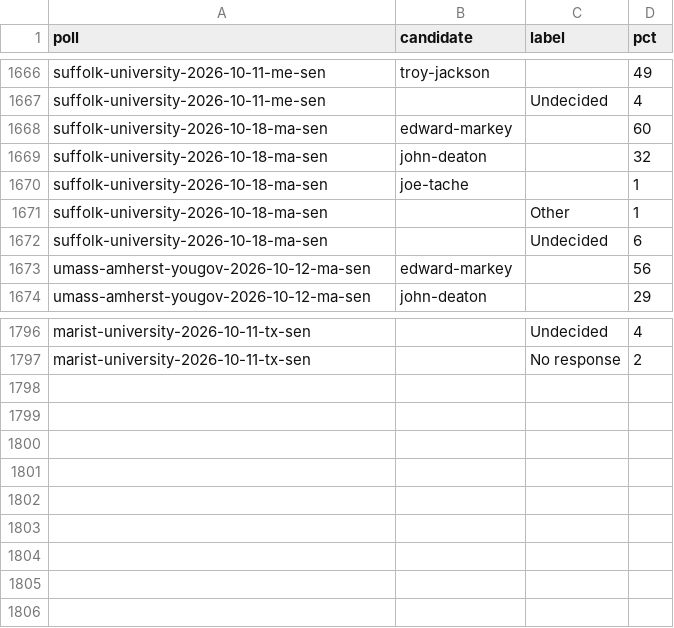
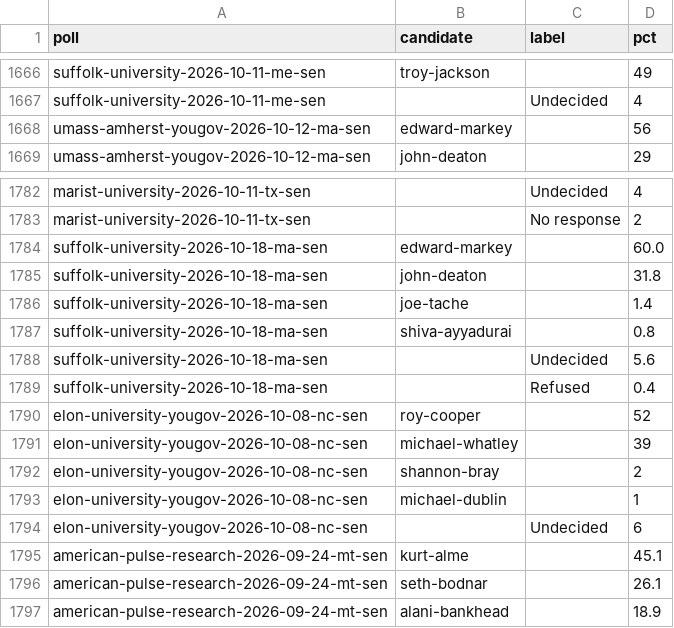
Before and after one commit to thomasdllrd1-ops/unspun, a CSV file: data/polls/poll_results.csv, drawn as a sheet; only a part is shown, gaps mark what is left out; the diff covers the shown part only.

```diff
--- a/data/polls/poll_results.csv
+++ b/data/polls/poll_results.csv
@@ -1667,7 +1667,2 @@ suffolk-university-2026-10-11-me-sen,troy-jackson,,49
 suffolk-university-2026-10-11-me-sen,,Undecided,4
-suffolk-university-2026-10-18-ma-sen,edward-markey,,60
-suffolk-university-2026-10-18-ma-sen,john-deaton,,32
-suffolk-university-2026-10-18-ma-sen,joe-tache,,1
-suffolk-university-2026-10-18-ma-sen,,Other,1
-suffolk-university-2026-10-18-ma-sen,,Undecided,6
 umass-amherst-yougov-2026-10-12-ma-sen,edward-markey,,56
@@ -1797 +1783,15 @@ marist-university-2026-10-11-tx-sen,,Undecided,4
 marist-university-2026-10-11-tx-sen,,No response,2
+suffolk-university-2026-10-18-ma-sen,edward-markey,,60.0
+suffolk-university-2026-10-18-ma-sen,john-deaton,,31.8
+suffolk-university-2026-10-18-ma-sen,joe-tache,,1.4
+suffolk-university-2026-10-18-ma-sen,shiva-ayyadurai,,0.8
+suffolk-university-2026-10-18-ma-sen,,Undecided,5.6
+suffolk-university-2026-10-18-ma-sen,,Refused,0.4
+elon-university-yougov-2026-10-08-nc-sen,roy-cooper,,52
+elon-university-yougov-2026-10-08-nc-sen,michael-whatley,,39
+elon-university-yougov-2026-10-08-nc-sen,shannon-bray,,2
+elon-university-yougov-2026-10-08-nc-sen,michael-dublin,,1
+elon-university-yougov-2026-10-08-nc-sen,,Undecided,6
+american-pulse-research-2026-09-24-mt-sen,kurt-alme,,45.1
+american-pulse-research-2026-09-24-mt-sen,seth-bodnar,,26.1
+american-pulse-research-2026-09-24-mt-sen,alani-bankhead,,18.9
```
Also changed, not shown: 6 removed rows elsewhere in this file, data/polls/polls.csv, 1 other file.
